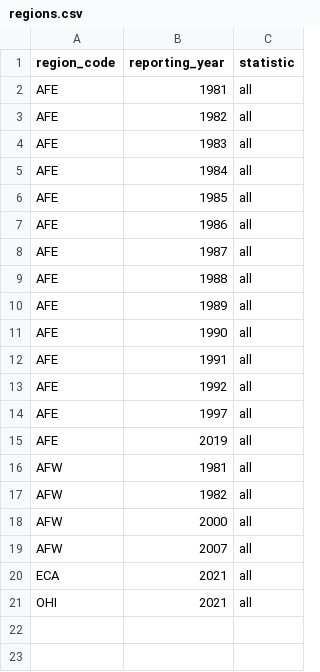
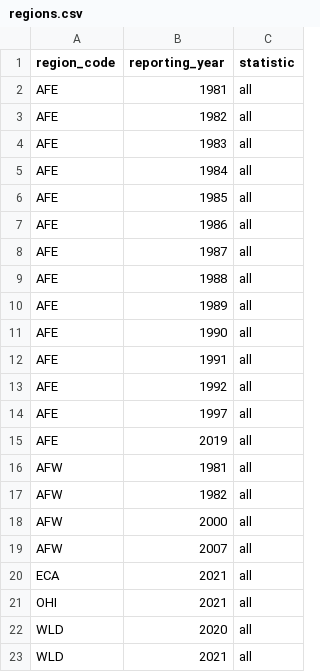
Before and after one commit to PIP-Technical-Team/aux_censoring, a CSV file: regions.csv, drawn as a sheet.

Commit message:
update censoring for the world

```diff
--- a/regions.csv
+++ b/regions.csv
@@ -21 +21,3 @@ ECA,2021,all
 OHI,2021,all
+WLD,2020,all
+WLD,2021,all
```
